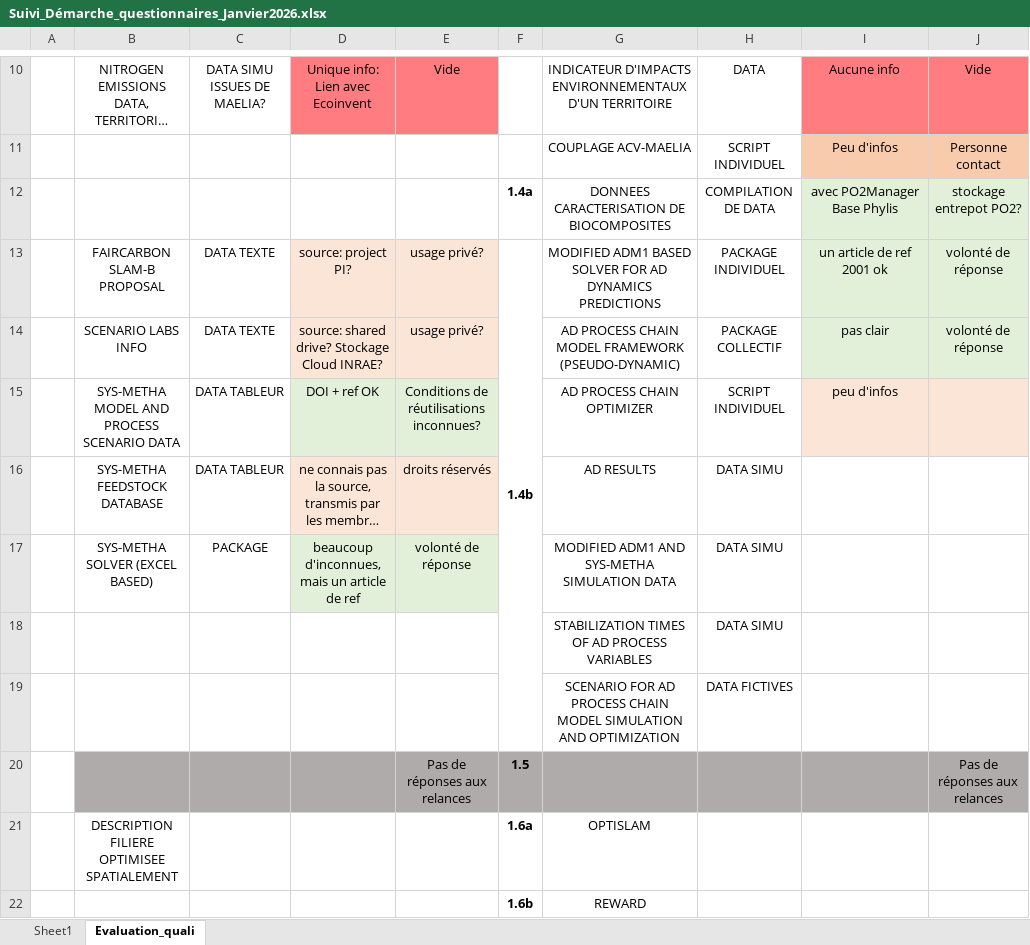
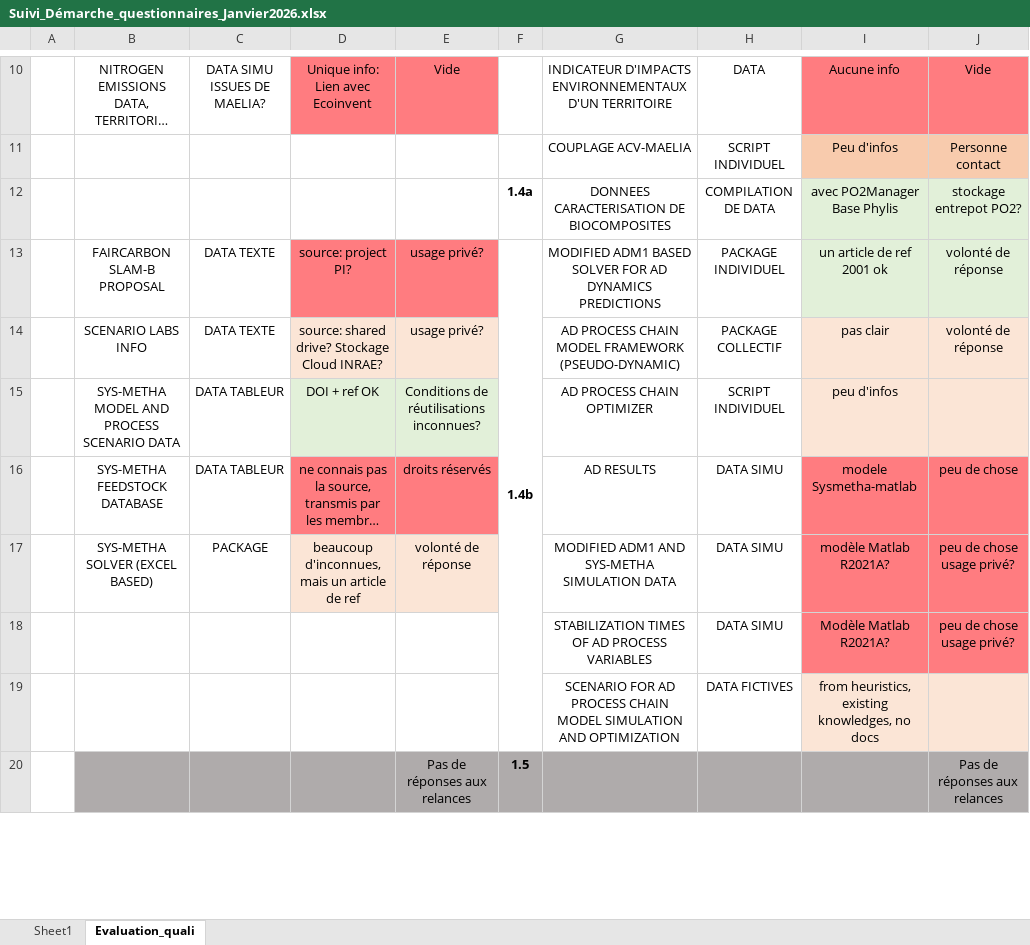
Before and after one commit to faircarbon/FairCarboN_datas, an Excel workbook: Data/Suivi_Démarche_questionnaires_Janvier2026.xlsx, sheet Evaluation_quali, drawn as a sheet; only a part is shown, gaps mark what is left out; long unchanged cells end in …; values as stored, in another font and other column widths than the file's, no borders; removed rows and columns are numbered as before the commit, all else as after; ↵ is a line break in a cell; the diff covers the shown part only; the diff names each change by its address in the sheet, - before the commit and + after, or states it on an @@ line.

Commit message:
modif tableau slamb

```diff
--- a/Data/Suivi_Démarche_questionnaires_Janvier2026.xlsx (sheet Evaluation_quali)
+++ b/Data/Suivi_Démarche_questionnaires_Janvier2026.xlsx (sheet Evaluation_quali)
-D13:E13 fill: #FBE5D6
+D13:E13 fill: #FF7C80
-I14:J14 fill: #E2F0D9
+I14:J14 fill: #FBE5D6
-D16:E16 fill: #FBE5D6
+D16:E16 fill: #FF7C80
-I16: (empty)
+I16: modele Sysmetha-matlab
-I16:J18 fill: none
+I16:J18 fill: #FF7C80
-J16: (empty)
+J16: peu de chose
-D17:E17 fill: #E2F0D9
+D17:E17 fill: #FBE5D6
-I17: (empty)
+I17: modèle Matlab R2021A?
-J17:J18: (empty)
+J17:J18: peu de chose ↵ usage privé?
-I18: (empty)
+I18: Modèle Matlab R2021A?
-I19: (empty)
+I19: from heuristics, existing knowledges, no docs
-I19:J19 fill: none
+I19:J19 fill: #FBE5D6
-row 21:  | DESCRIPTION FILIERE OPTIMISEE SPATIALEMENT |  |  |  | 1.6a | OPTISLAM
-row 22:  |  |  |  |  | 1.6b | REWARD
```
Also changed, not shown: 5 added rows, 3 removed rows, 1 edited cell and cell formats elsewhere in this sheet.
